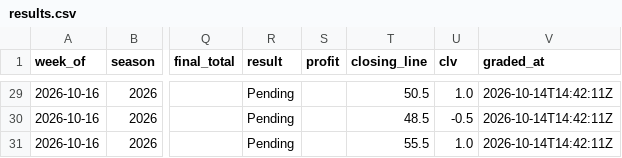
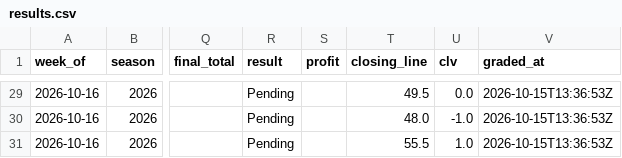
Before and after one commit to beauvardion/cfb_bets_site, a CSV file: results.csv, drawn as a sheet; only a part is shown, gaps mark what is left out; the diff covers the shown part only; the diff names each change by its address in the sheet, - before the commit and + after, or states it on an @@ line.

```diff
--- a/results.csv
+++ b/results.csv
-T29 (closing_line): 50.5
+T29 (closing_line): 49.5
-U29 (clv): 1.0
+U29 (clv): 0.0
-V29:V31 (graded_at): 2026-10-14T14:42:11Z
+V29:V31 (graded_at): 2026-10-15T13:36:53Z
-T30 (closing_line): 48.5
+T30 (closing_line): 48.0
-U30 (clv): -0.5
+U30 (clv): -1.0
```
Also changed, not shown: 35 edited cells elsewhere in this file.
